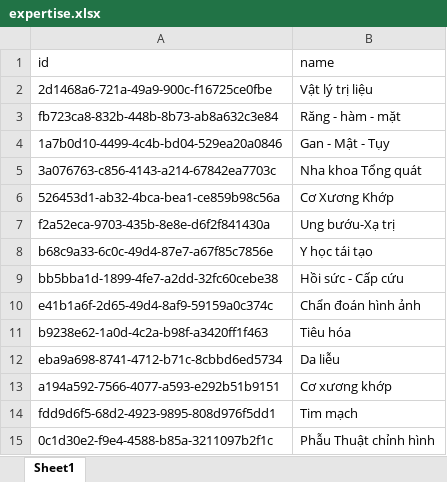
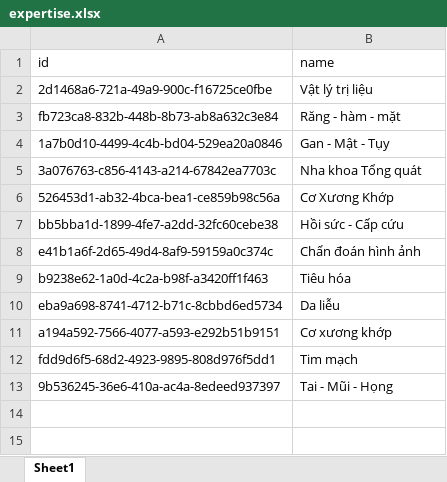
Before and after one commit to Dhieu1304/MEDRE_BE, an Excel workbook: src/models/data/expertise.xlsx, sheet Sheet1, drawn as a sheet; values as stored, in another font and other column widths than the file's, no borders; removed rows and columns are numbered as before the commit, all else as after; the diff names each change by its address in the sheet, - before the commit and + after, or states it on an @@ line.

```diff
--- a/src/models/data/expertise.xlsx (sheet Sheet1)
+++ b/src/models/data/expertise.xlsx (sheet Sheet1)
-row 7: f2a52eca-9703-435b-8e8e-d6f2f841430a | Ung bướu-Xạ trị
-row 8: b68c9a33-6c0c-49d4-87e7-a67f85c7856e | Y học tái tạo
-row 15: 0c1d30e2-f9e4-4588-b85a-3211097b2f1c | Phẫu Thuật chỉnh hình
+row 13: 9b536245-36e6-410a-ac4a-8edeed937397 | Tai - Mũi - Họng
```
Also changed, not shown: src/models/data/staff.xlsx, src/models/data/staff_expertise.xlsx.
